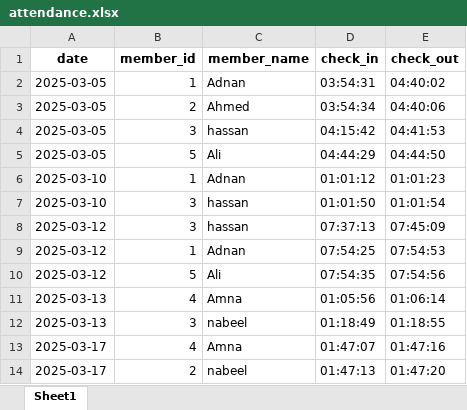
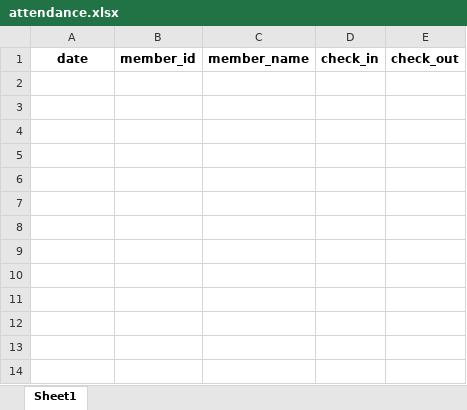
Before and after one commit to danishjavedcodes/gym_management, an Excel workbook: data/attendance.xlsx, sheet Sheet1, drawn as a sheet; values as stored, in another font and other column widths than the file's, no borders; the diff names each change by its address in the sheet, - before the commit and + after, or states it on an @@ line.

```diff
--- a/data/attendance.xlsx (sheet Sheet1)
+++ b/data/attendance.xlsx (sheet Sheet1)
-row 2: 2025-03-05 | 1 | Adnan | 03:54:31 | 04:40:02
-row 3: 2025-03-05 | 2 | Ahmed | 03:54:34 | 04:40:06
-row 4: 2025-03-05 | 3 | hassan | 04:15:42 | 04:41:53
-row 5: 2025-03-05 | 5 | Ali | 04:44:29 | 04:44:50
-row 6: 2025-03-10 | 1 | Adnan | 01:01:12 | 01:01:23
-row 7: 2025-03-10 | 3 | hassan | 01:01:50 | 01:01:54
-row 8: 2025-03-12 | 3 | hassan | 07:37:13 | 07:45:09
-row 9: 2025-03-12 | 1 | Adnan | 07:54:25 | 07:54:53
-row 10: 2025-03-12 | 5 | Ali | 07:54:35 | 07:54:56
-row 11: 2025-03-13 | 4 | Amna | 01:05:56 | 01:06:14
-row 12: 2025-03-13 | 3 | nabeel | 01:18:49 | 01:18:55
-row 13: 2025-03-17 | 4 | Amna | 01:47:07 | 01:47:16
-row 14: 2025-03-17 | 2 | nabeel | 01:47:13 | 01:47:20
```
Also changed, not shown: data/inventory.xlsx, data/payments.xlsx, 10 other files.
